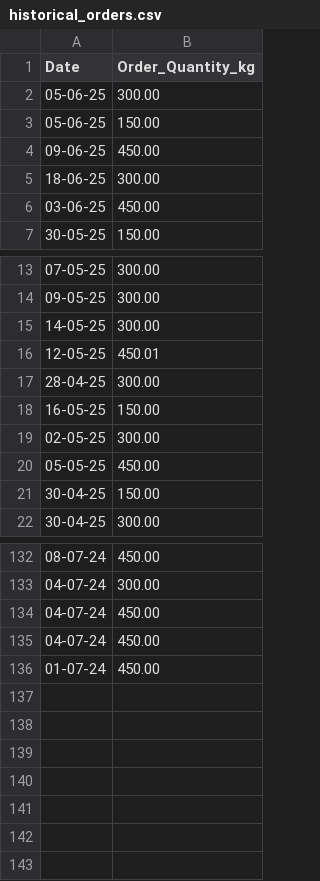
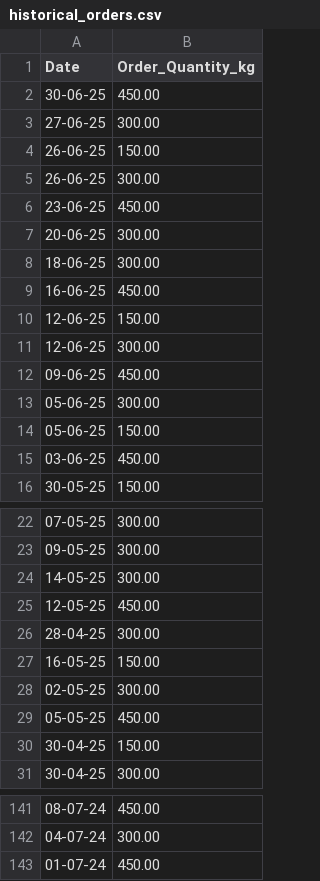
Before and after one commit to ChwiQzBen/browns-dry-ice-inventory-v2, a CSV file: data/raw/historical_orders.csv, drawn as a sheet; only a part is shown, gaps mark what is left out.

```diff
--- a/data/raw/historical_orders.csv
+++ b/data/raw/historical_orders.csv
@@ -1,6 +1,15 @@
 Date,Order_Quantity_kg
+30-06-25,450.00
+27-06-25,300.00
+26-06-25,150.00
+26-06-25,300.00
+23-06-25,450.00
+20-06-25,300.00
+18-06-25,300.00
+16-06-25,450.00
+12-06-25,150.00
+12-06-25,300.00
+09-06-25,450.00
 05-06-25,300.00
 05-06-25,150.00
-09-06-25,450.00
-18-06-25,300.00
 03-06-25,450.00
@@ -15,3 +24,3 @@ Date,Order_Quantity_kg
 14-05-25,300.00
-12-05-25,450.01
+12-05-25,450.00
 28-04-25,300.00
@@ -133,4 +142,2 @@ Date,Order_Quantity_kg
 04-07-24,300.00
-04-07-24,450.00
-04-07-24,450.00
 01-07-24,450.00
```
Also changed, not shown: 9 other files.
